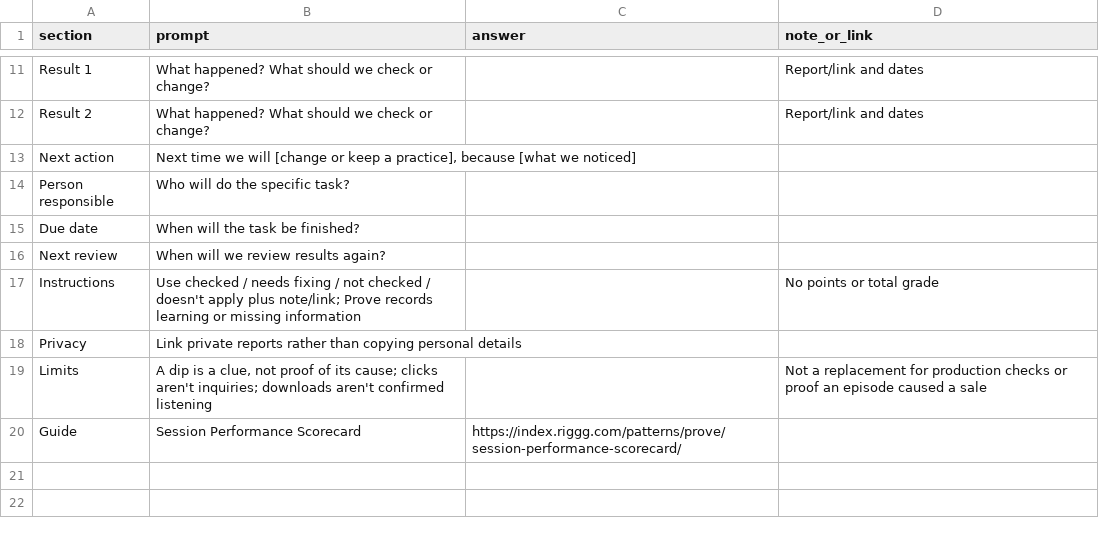
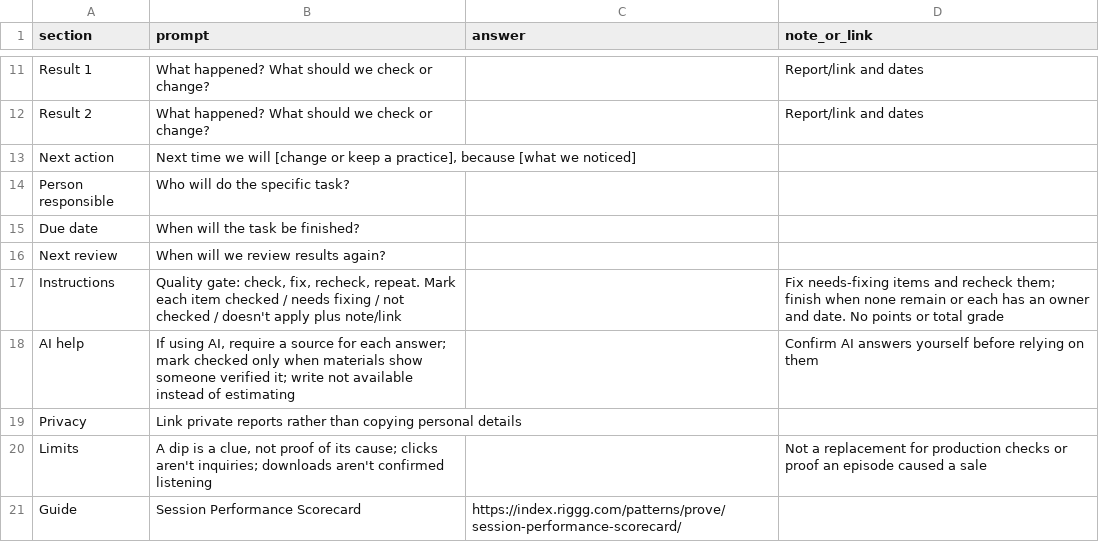
Before and after one commit to Riggg-Inc/owned-media-index, a CSV file: docs/assets/downloads/riggg-session-scorecard-light-v1.csv, drawn as a sheet; only a part is shown, gaps mark what is left out.

Commit message:
Add quality-gate loop and AI workflow to session scorecard

```diff
--- a/docs/assets/downloads/riggg-session-scorecard-light-v1.csv
+++ b/docs/assets/downloads/riggg-session-scorecard-light-v1.csv
@@ -16,3 +16,4 @@
 "Next review","When will we review results again?","",""
-"Instructions","Use checked / needs fixing / not checked / doesn't apply plus note/link; Prove records learning or missing information","","No points or total grade"
+"Instructions","Quality gate: check, fix, recheck, repeat. Mark each item checked / needs fixing / not checked / doesn't apply plus note/link","","Fix needs-fixing items and recheck them; finish when none remain or each has an owner and date. No points or total grade"
+"AI help","If using AI, require a source for each answer; mark checked only when materials show someone verified it; write not available instead of estimating","","Confirm AI answers yourself before relying on them"
 "Privacy","Link private reports rather than copying personal details","",""
```
Also changed, not shown: 3 other files.
